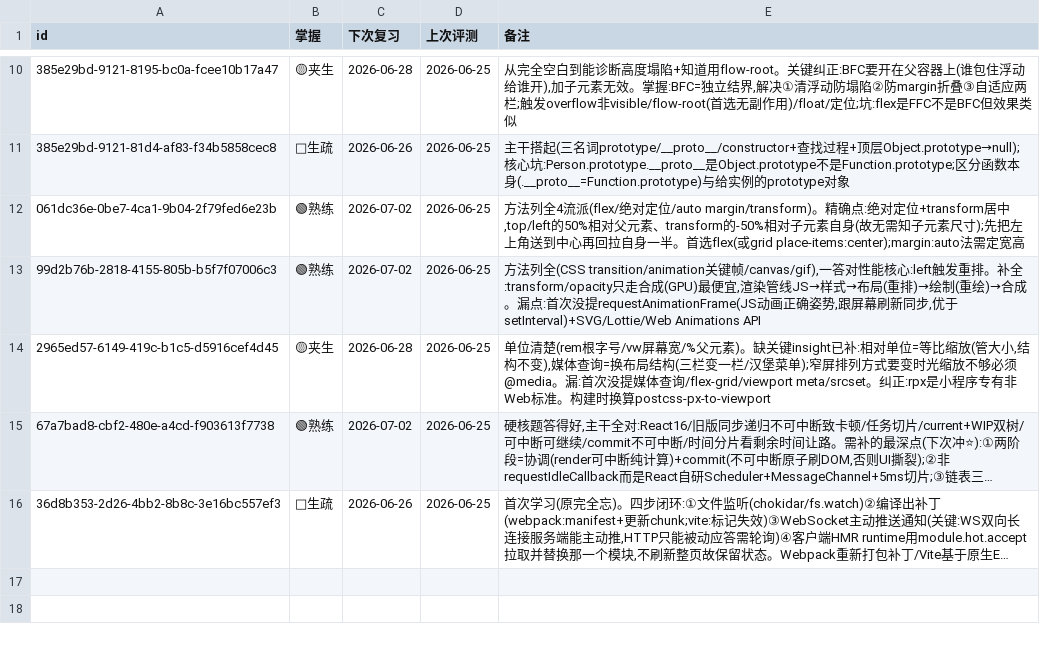
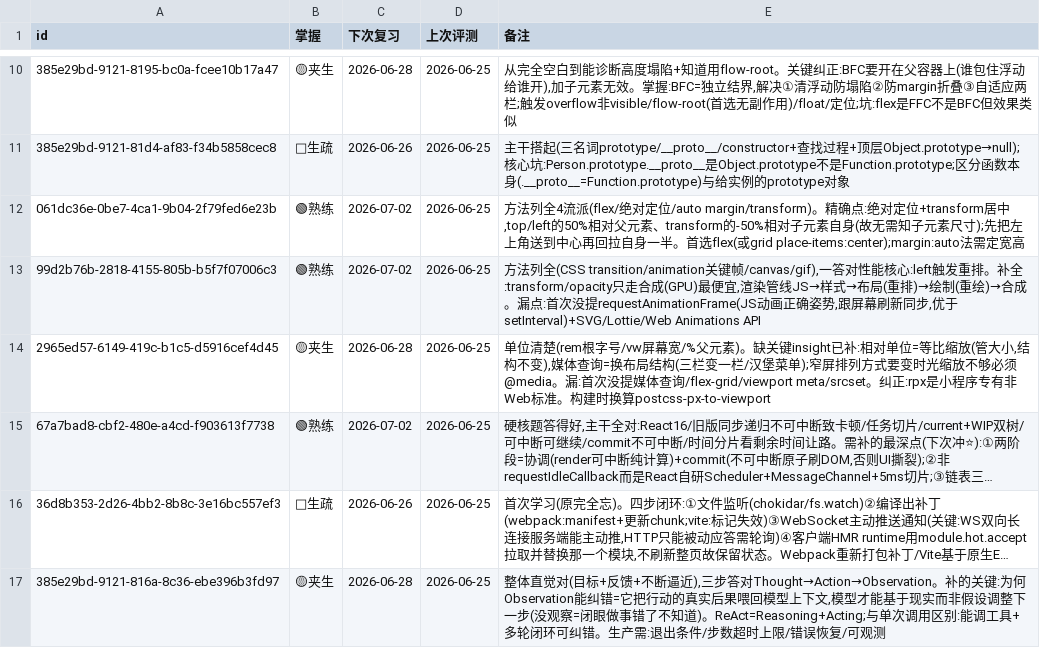
Before and after one commit to MoYuM/study, a TSV file: progress/前端面试.tsv, drawn as a sheet; only a part is shown, gaps mark what is left out; long unchanged cells end in …; the diff names each change by its address in the sheet, - before the commit and + after, or states it on an @@ line.

Commit message:
drill(前端面试): Agent Loop/ReAct🟡

```diff
--- a/progress/前端面试.tsv
+++ b/progress/前端面试.tsv
+row 17: 385e29bd-9121-816a-8c36-ebe396b3fd97 | 🟡夹生 | 2026-06-28 | 2026-06-25 | 整体直觉对(目标+反馈+不断逼近),三步答对Thought→Action→Observation。补的关键:为何Observation能纠错=它把行动的真实后果喂回模型上下文,模型才能基于现实而非假设调整下一步(没观察=闭眼做事错了不知道)。ReAct=Reasoning+Acting;与单次调用区别:能调工具+多轮闭环可纠错。生产需:退出条件/步数超时上限/错误恢复/可观测
```
